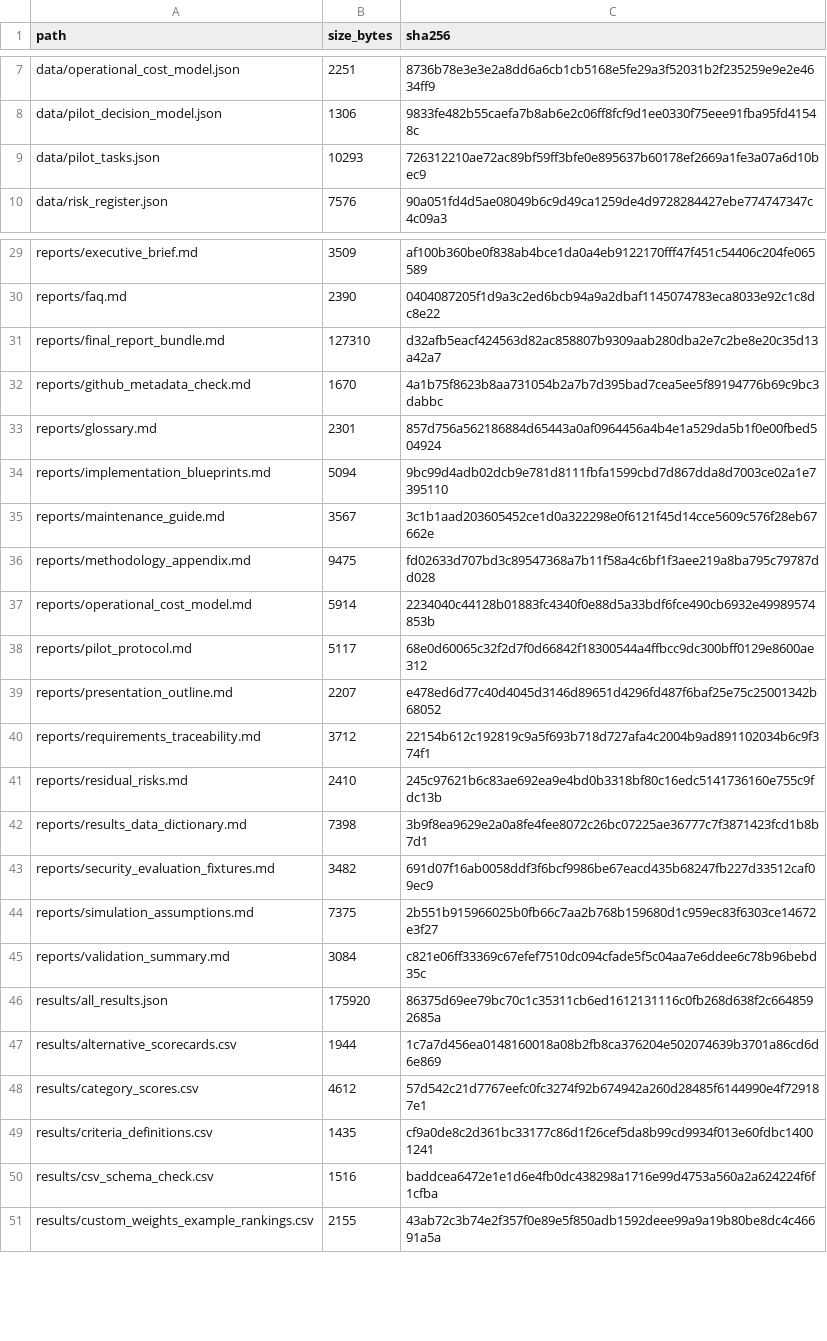
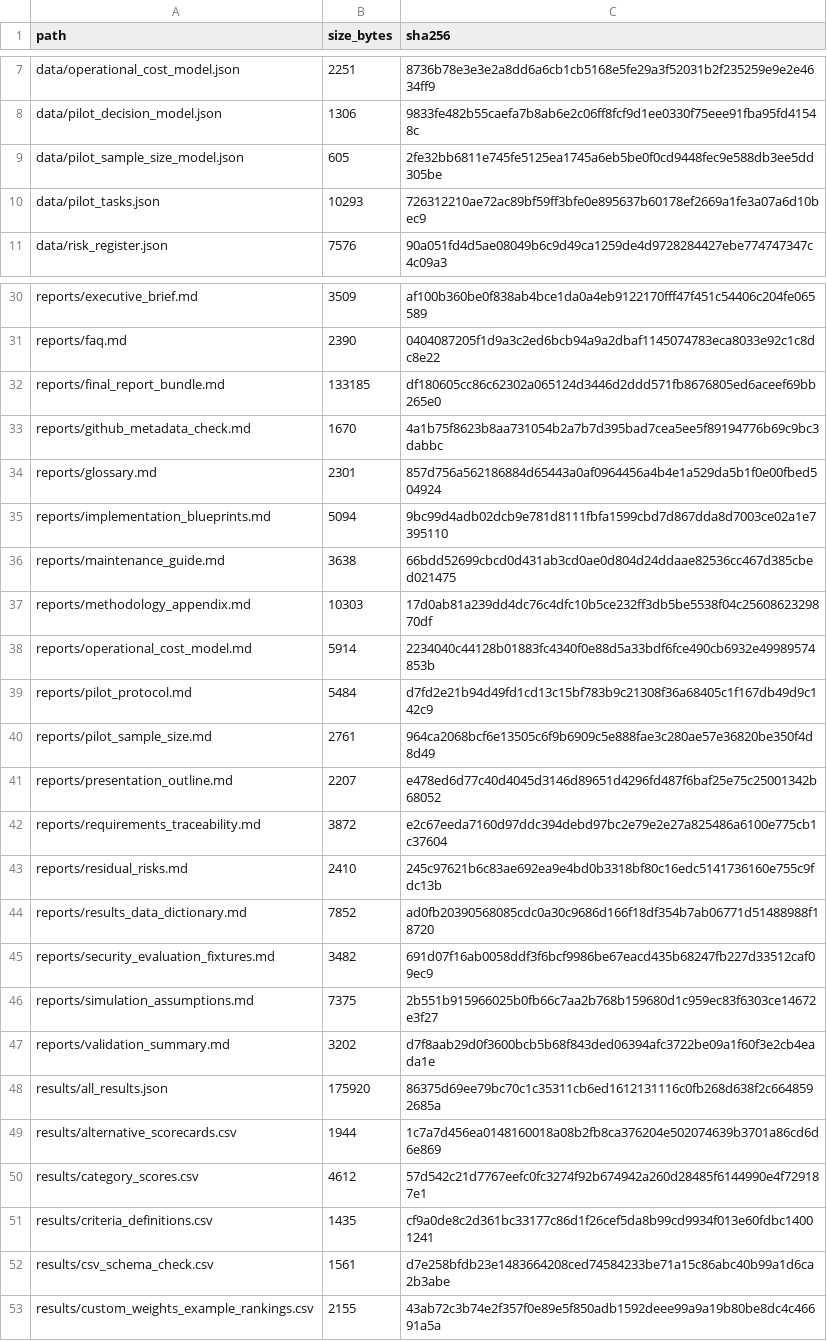
Before and after one commit to gvillarroel/sdlc, a CSV file: results/artifact_manifest.csv, drawn as a sheet; only a part is shown, gaps mark what is left out; the diff covers the shown part only.

```diff
--- a/results/artifact_manifest.csv
+++ b/results/artifact_manifest.csv
@@ -8,2 +8,3 @@ data/operational_cost_model.json,2251,8736b78e3e3e2a8dd6a6cb1cb5168e5fe29a3f5203
 data/pilot_decision_model.json,1306,9833fe482b55caefa7b8ab6e2c06ff8fcf9d1ee0330f75eee91fba95fd41548c
+data/pilot_sample_size_model.json,605,2fe32bb6811e745fe5125ea1745a6eb5be0f0cd9448fec9e588db3ee5dd305be
 data/pilot_tasks.json,10293,726312210ae72ac89bf59ff3bfe0e895637b60178ef2669a1fe3a07a6d10bec9
@@ -30,3 +31,3 @@ reports/executive_brief.md,3509,af100b360be0f838ab4bce1da0a4eb9122170fff47f451c5
 reports/faq.md,2390,0404087205f1d9a3c2ed6bcb94a9a2dbaf1145074783eca8033e92c1c8dc8e22
-reports/final_report_bundle.md,127310,d32afb5eacf424563d82ac858807b9309aab280dba2e7c2be8e20c35d13a42a7
+reports/final_report_bundle.md,133185,df180605cc86c62302a065124d3446d2ddd571fb8676805ed6aceef69bb265e0
 reports/github_metadata_check.md,1670,4a1b75f8623b8aa731054b2a7b7d395bad7cea5ee5f89194776b69c9bc3dabbc
@@ -34,13 +35,14 @@ reports/glossary.md,2301,857d756a562186884d65443a0af0964456a4b4e1a529da5b1f0e00f
 reports/implementation_blueprints.md,5094,9bc99d4adb02dcb9e781d8111fbfa1599cbd7d867dda8d7003ce02a1e7395110
-reports/maintenance_guide.md,3567,3c1b1aad203605452ce1d0a322298e0f6121f45d14cce5609c576f28eb67662e
-reports/methodology_appendix.md,9475,fd02633d707bd3c89547368a7b11f58a4c6bf1f3aee219a8ba795c79787dd028
+reports/maintenance_guide.md,3638,66bdd52699cbcd0d431ab3cd0ae0d804d24ddaae82536cc467d385cbed021475
+reports/methodology_appendix.md,10303,17d0ab81a239dd4dc76c4dfc10b5ce232ff3db5be5538f04c2560862329870df
 reports/operational_cost_model.md,5914,2234040c44128b01883fc4340f0e88d5a33bdf6fce490cb6932e49989574853b
-reports/pilot_protocol.md,5117,68e0d60065c32f2d7f0d66842f18300544a4ffbcc9dc300bff0129e8600ae312
+reports/pilot_protocol.md,5484,d7fd2e21b94d49fd1cd13c15bf783b9c21308f36a68405c1f167db49d9c142c9
+reports/pilot_sample_size.md,2761,964ca2068bcf6e13505c6f9b6909c5e888fae3c280ae57e36820be350f4d8d49
 reports/presentation_outline.md,2207,e478ed6d77c40d4045d3146d89651d4296fd487f6baf25e75c25001342b68052
-reports/requirements_traceability.md,3712,22154b612c192819c9a5f693b718d727afa4c2004b9ad891102034b6c9f374f1
+reports/requirements_traceability.md,3872,e2c67eeda7160d97ddc394debd97bc2e79e2e27a825486a6100e775cb1c37604
 reports/residual_risks.md,2410,245c97621b6c83ae692ea9e4bd0b3318bf80c16edc5141736160e755c9fdc13b
-reports/results_data_dictionary.md,7398,3b9f8ea9629e2a0a8fe4fee8072c26bc07225ae36777c7f3871423fcd1b8b7d1
+reports/results_data_dictionary.md,7852,ad0fb20390568085cdc0a30c9686d166f18df354b7ab06771d51488988f18720
 reports/security_evaluation_fixtures.md,3482,691d07f16ab0058ddf3f6bcf9986be67eacd435b68247fb227d33512caf09ec9
 reports/simulation_assumptions.md,7375,2b551b915966025b0fb66c7aa2b768b159680d1c959ec83f6303ce14672e3f27
-reports/validation_summary.md,3084,c821e06ff33369c67efef7510dc094cfade5f5c04aa7e6ddee6c78b96bebd35c
+reports/validation_summary.md,3202,d7f8aab29d0f3600bcb5b68f843ded06394afc3722be09a1f60f3e2cb4eada1e
 results/all_results.json,175920,86375d69ee79bc70c1c35311cb6ed1612131116c0fb268d638f2c6648592685a
@@ -49,3 +51,3 @@ results/category_scores.csv,4612,57d542c21d7767eefc0fc3274f92b674942a260d28485f6
 results/criteria_definitions.csv,1435,cf9a0de8c2d361bc33177c86d1f26cef5da8b99cd9934f013e60fdbc14001241
-results/csv_schema_check.csv,1516,baddcea6472e1e1d6e4fb0dc438298a1716e99d4753a560a2a624224f6f1cfba
+results/csv_schema_check.csv,1561,d7e258bfdb23e1483664208ced74584233be71a15c86abc40b99a1d6ca2b3abe
 results/custom_weights_example_rankings.csv,2155,43ab72c3b74e2f357f0e89e5f850adb1592deee99a9a19b80be8dc4c46691a5a
```
Also changed, not shown: 3 added rows and 30 edited cells elsewhere in this file, results/csv_schema_check.csv, results/local_artifact_reference_check.csv, 26 other files.
